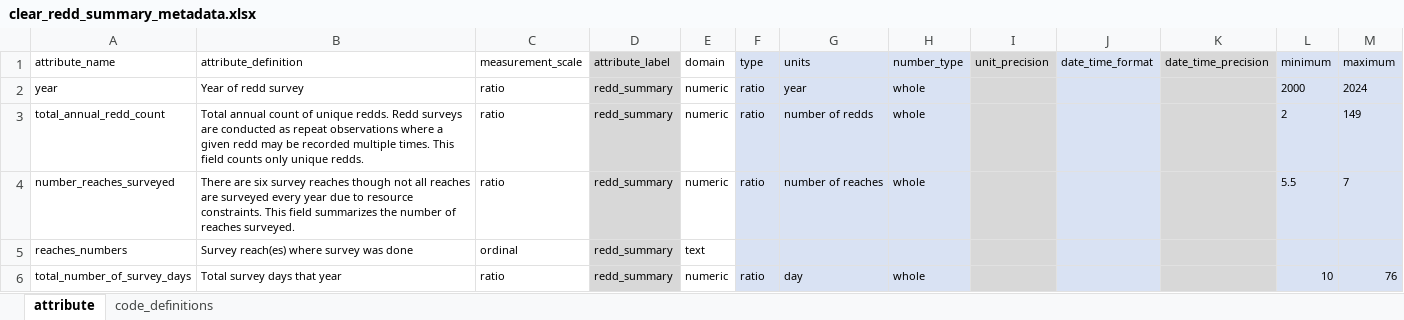
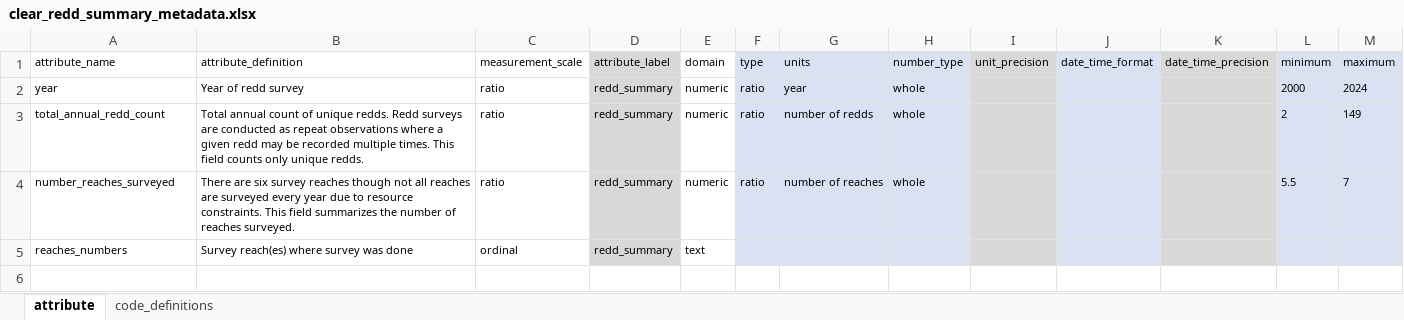
Before and after one commit to SRJPE/jpe-clear-adult-edi, an Excel workbook: data-raw/metadata/clear_redd_summary_metadata.xlsx, sheet attribute, drawn as a sheet; values as stored, in another font and other column widths than the file's, no borders; the diff names each change by its address in the sheet, - before the commit and + after, or states it on an @@ line.

Commit message:
removes total surveyed days from redd summary, adds environmentals file

```diff
--- a/data-raw/metadata/clear_redd_summary_metadata.xlsx (sheet attribute)
+++ b/data-raw/metadata/clear_redd_summary_metadata.xlsx (sheet attribute)
-row 6: total_number_of_survey_days | Total survey days that year | ratio | redd_summary | numeric | ratio | day | whole |  |  |  | 10 | 76
```
Also changed, not shown: 2 other files.
